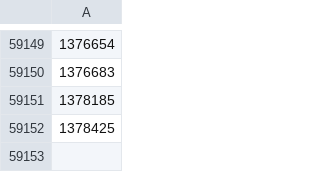
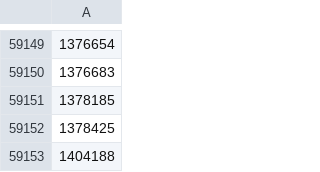
Before and after one commit to aodhgan/randomness-analysis, a CSV file: missed-blocks.csv, drawn as a sheet; only a part is shown, gaps mark what is left out; the diff names each change by its address in the sheet, - before the commit and + after, or states it on an @@ line.

```diff
--- a/missed-blocks.csv
+++ b/missed-blocks.csv
+row 59153: 1404188
```
Also changed, not shown: 2 other files.
